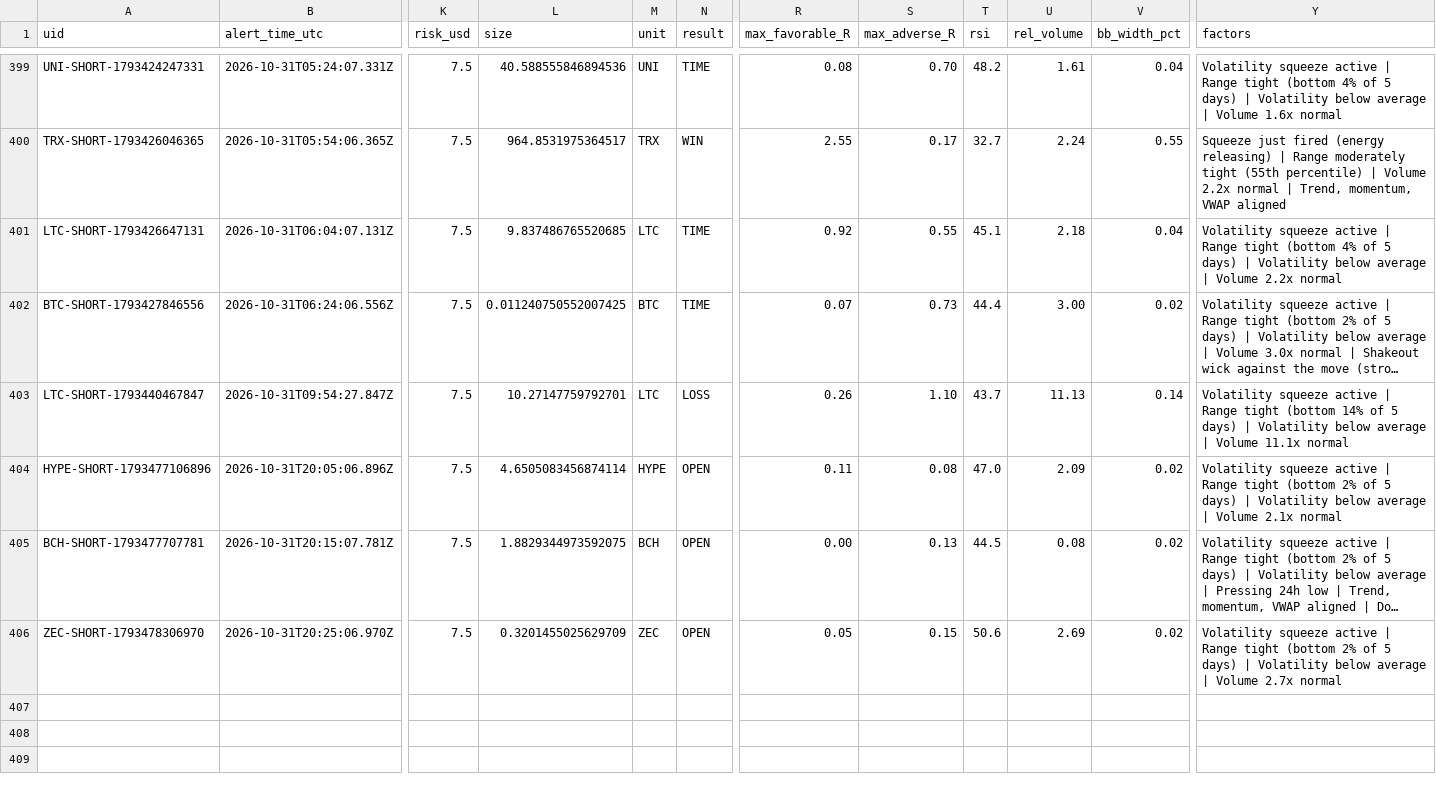
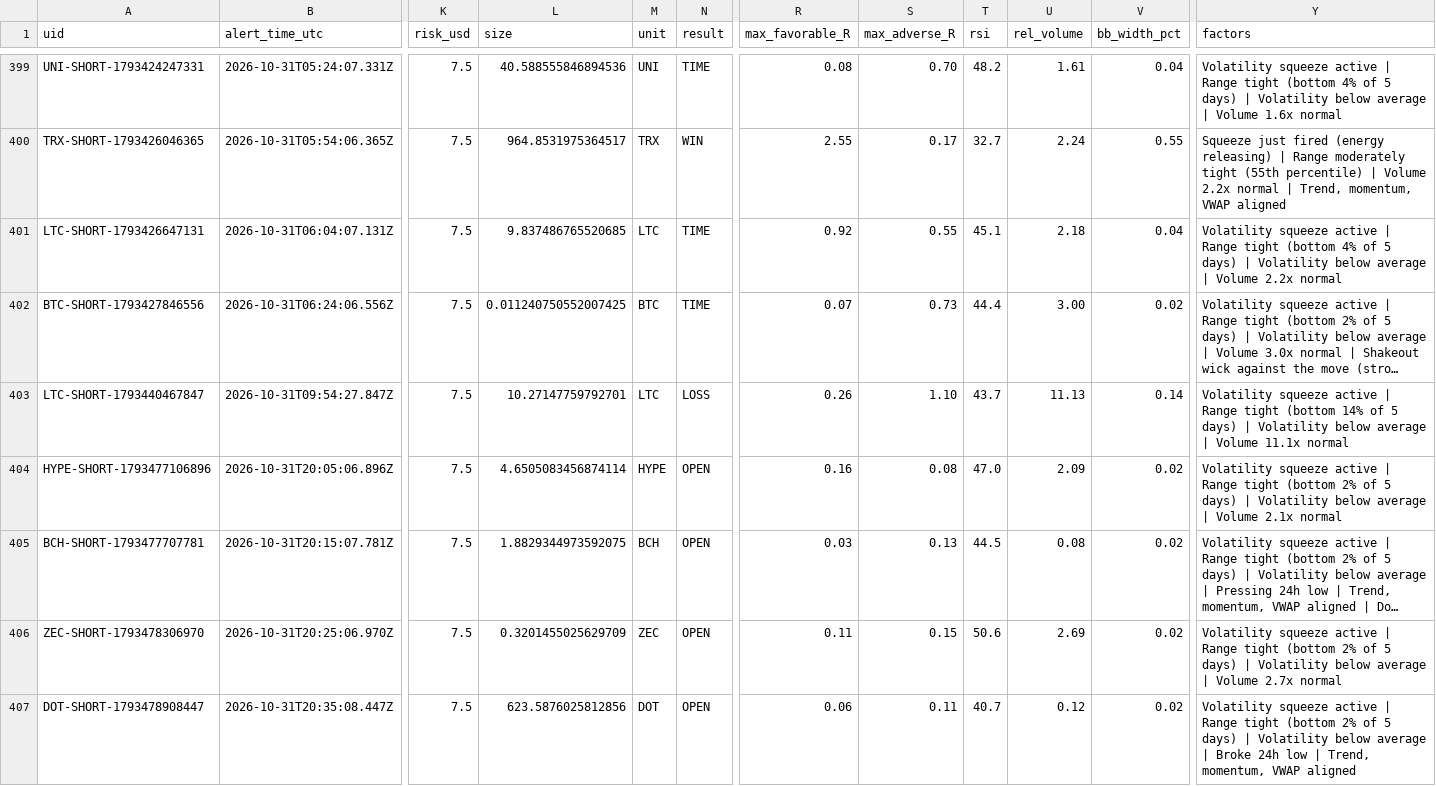
Before and after one commit to dan-spe06/surge-radar, a CSV file: data/history.csv, drawn as a sheet; only a part is shown, gaps mark what is left out; long unchanged cells end in …; rows hold the shown columns only; the diff names each change by its address in the sheet, - before the commit and + after, or states it on an @@ line.

```diff
--- a/data/history.csv
+++ b/data/history.csv
-R404 (max_favorable_R): 0.11
+R404 (max_favorable_R): 0.16
-R405 (max_favorable_R): 0.00
+R405 (max_favorable_R): 0.03
-R406 (max_favorable_R): 0.05
+R406 (max_favorable_R): 0.11
+row 407: DOT-SHORT-1793478908447 | 2026-10-31T20:35:08.447Z | 7.5 | 623.5876025812856 | DOT | OPEN | 0.06 | 0.11 | 40.7 | 0.12 | 0.02 | Volatility squeeze active | Range tight (bottom 2% of 5 days) | Volatility below average | Broke 24h low | Trend, momentum, VWAP aligned
```
Also changed, not shown: 4 other files.
